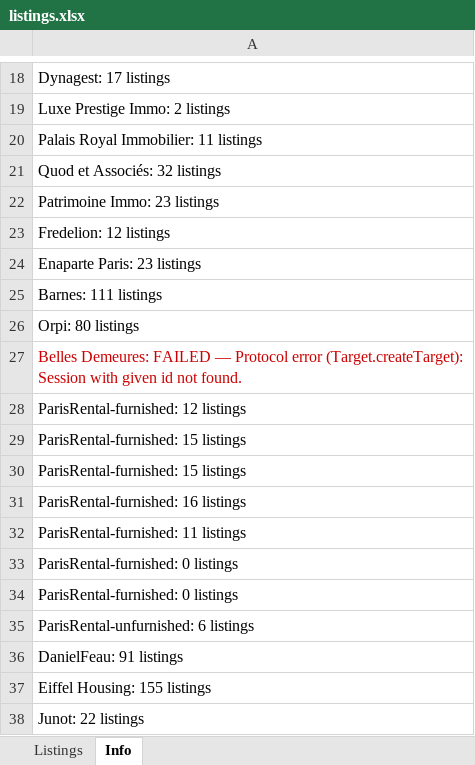
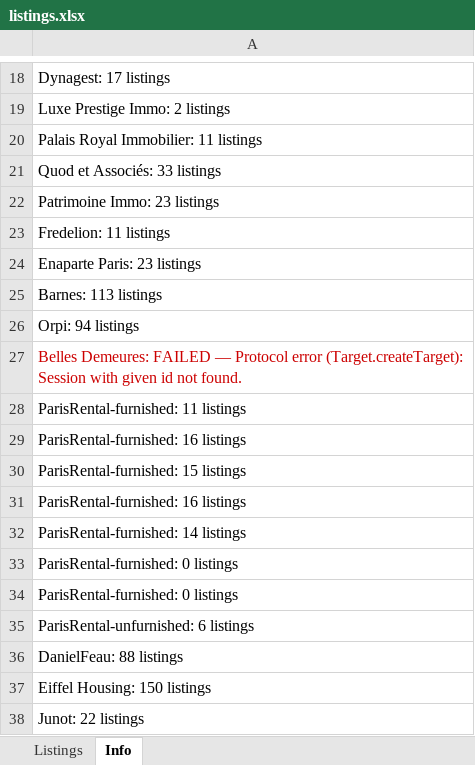
Before and after one commit to YFIP/House-Search-Agent, an Excel workbook: listings.xlsx, sheet Info, drawn as a sheet; only a part is shown, gaps mark what is left out; values as stored, in another font and other column widths than the file's, no borders; removed rows and columns are numbered as before the commit, all else as after; the diff covers the shown part only; the diff names each change by its address in the sheet, - before the commit and + after, or states it on an @@ line.

```diff
--- a/listings.xlsx (sheet Info)
+++ b/listings.xlsx (sheet Info)
-A21: Quod et Associés: 32 listings
+A21: Quod et Associés: 33 listings
-A23: Fredelion: 12 listings
+A23: Fredelion: 11 listings
-A25: Barnes: 111 listings
+A25: Barnes: 113 listings
-A26: Orpi: 80 listings
+A26: Orpi: 94 listings
-A28: ParisRental-furnished: 12 listings
+A28: ParisRental-furnished: 11 listings
-row 29: ParisRental-furnished: 15 listings
+row 29: ParisRental-furnished: 16 listings
-A32: ParisRental-furnished: 11 listings
+A32: ParisRental-furnished: 14 listings
-A36: DanielFeau: 91 listings
+A36: DanielFeau: 88 listings
-A37: Eiffel Housing: 155 listings
+A37: Eiffel Housing: 150 listings
```
Also changed, not shown: 6 edited cells elsewhere in this sheet, sheet Listings, listings-sale.xlsx, 1 other file.
